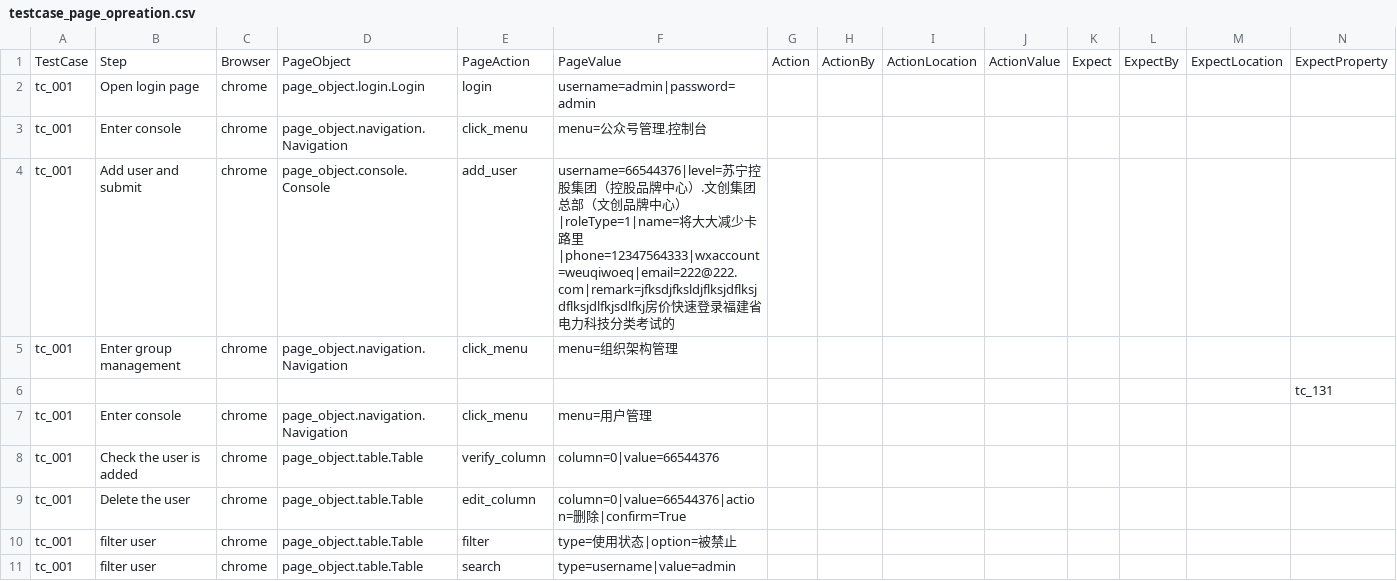
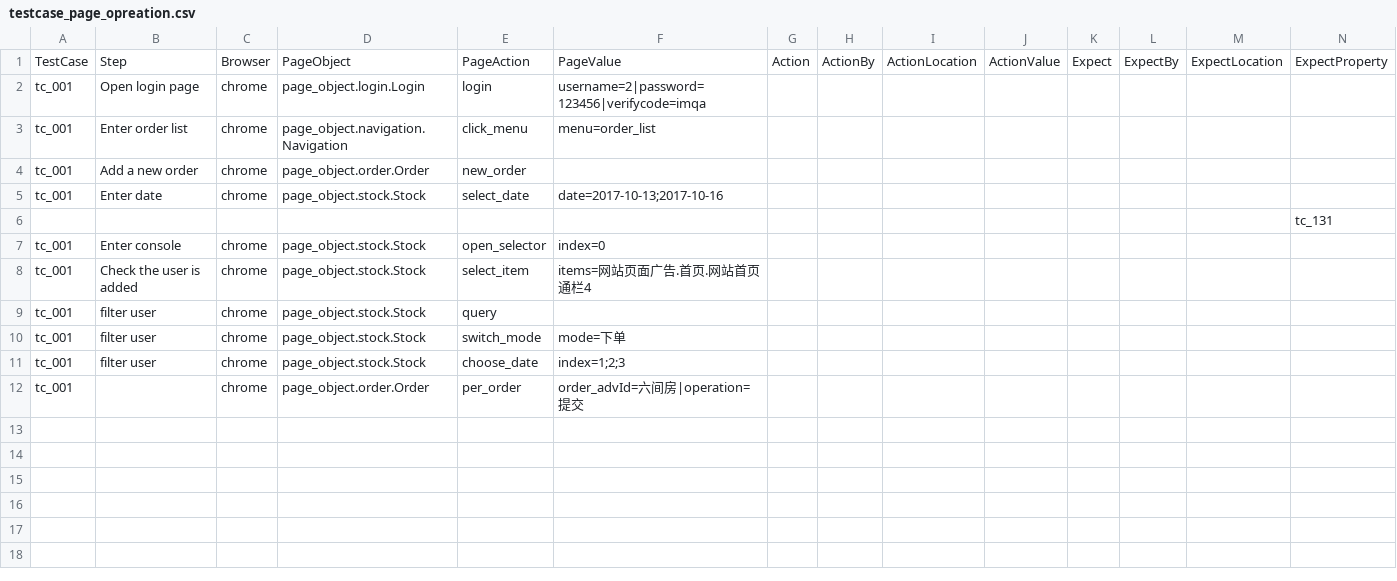
Before and after one commit to 6256163/general_automation_framework, a CSV file: test_case/testcase_page_opreation.csv, drawn as a sheet; only a part is shown; rows hold the shown columns only; the diff names each change by its address in the sheet, - before the commit and + after, or states it on an @@ line.

```diff
--- a/test_case/testcase_page_opreation.csv
+++ b/test_case/testcase_page_opreation.csv
-F2: username=admin|password=admin
+F2: username=2|password=123456|verifycode=imqa
-B3: Enter console
+B3: Enter order list
-F3: menu=公众号管理.控制台
+F3: menu=order_list
-B4: Add user and submit
+B4: Add a new order
-D4: page_object.console.Console
+D4: page_object.order.Order
-E4: add_user
+E4: new_order
-F4: username=66544376|level=苏宁控股集团（控股品牌中心）.文创集团总部（文创品牌中心）|roleType=1|name=将大大减少卡路里|phone=12347564333|wxaccount=weuqiwoeq|email=222@222.com|remark=jfksdjfksldjflksjdflksjdflksjdlfkjsdlfkj房价快速登录福建省电力科技分类考试的
+F4: (empty)
-B5: Enter group management
+B5: Enter date
-D5: page_object.navigation.Navigation
+D5: page_object.stock.Stock
-E5: click_menu
+E5: select_date
-F5: menu=组织架构管理
+F5: date=2017-10-13;2017-10-16
-D7: page_object.navigation.Navigation
+D7: page_object.stock.Stock
-E7: click_menu
+E7: open_selector
-F7: menu=用户管理
+F7: index=0
-D8:D11: page_object.table.Table
+D8:D11: page_object.stock.Stock
-E8: verify_column
+E8: select_item
-F8: column=0|value=66544376
+F8: items=网站页面广告.首页.网站首页通栏4
-B9: Delete the user
+B9: filter user
-E9: edit_column
+E9: query
-F9: column=0|value=66544376|action=删除|confirm=True
+F9: (empty)
-E10: filter
+E10: switch_mode
-F10: type=使用状态|option=被禁止
+F10: mode=下单
-E11: search
+E11: choose_date
-F11: type=username|value=admin
+F11: index=1;2;3
+row 12: tc_001 |  | chrome | page_object.order.Order | per_order | order_advId=六间房|operation=提交
```
Also changed, not shown: 3 other files.
